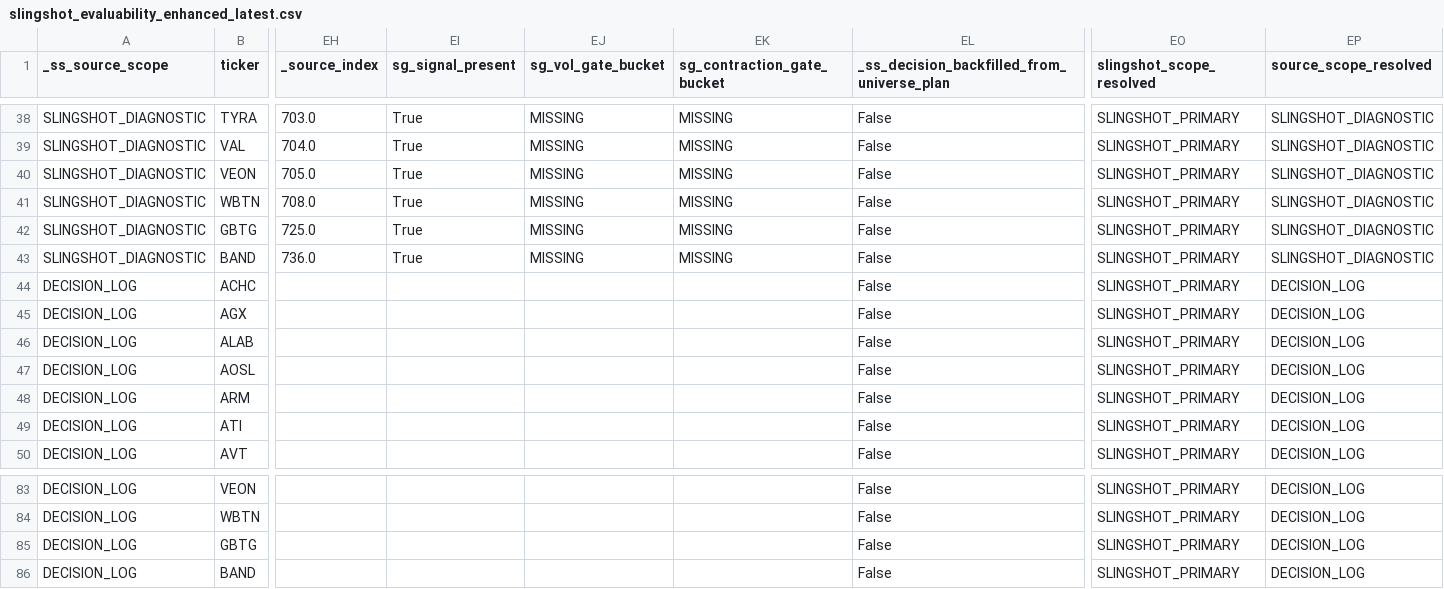
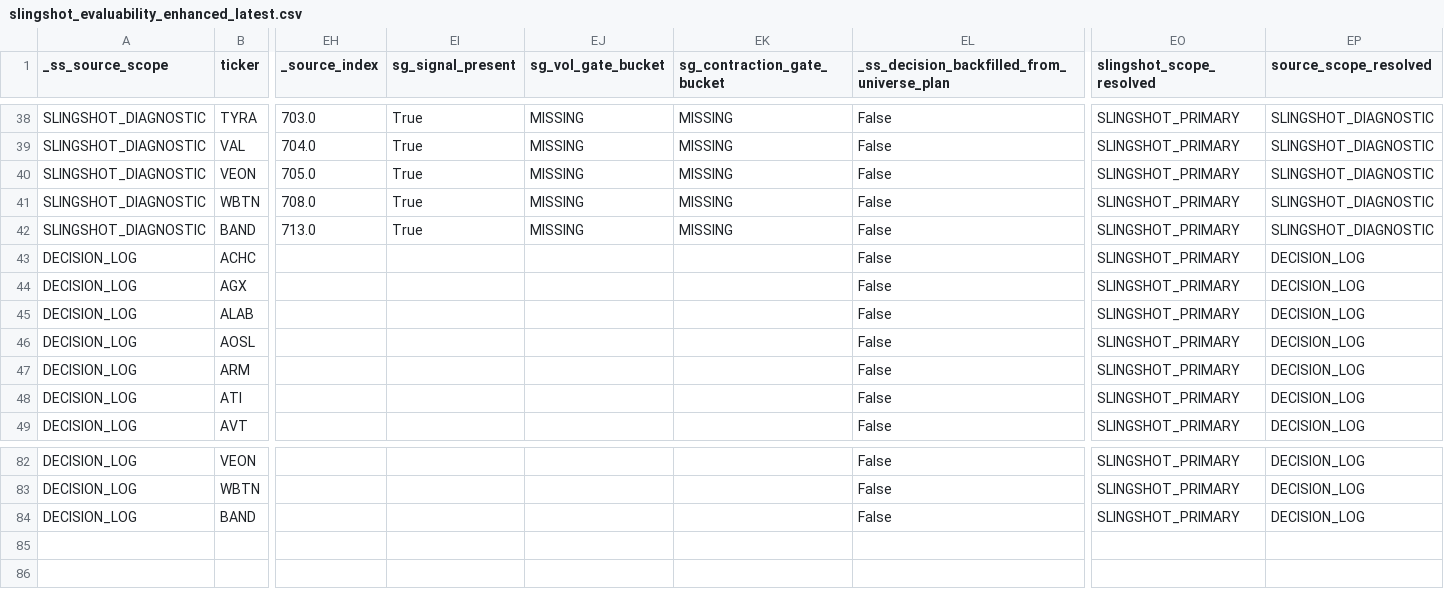
Before and after one commit to nellyagain/bonde, a CSV file: .claude/skills/llm-council/bonde_files 3/learning/slingshot_evaluability_enhanced_latest.csv, drawn as a sheet; only a part is shown, gaps mark what is left out; removed rows and columns are numbered as before the commit, all else as after; rows hold the shown columns only; the diff names each change by its address in the sheet, - before the commit and + after, or states it on an @@ line.

```diff
--- a/.claude/skills/llm-council/bonde_files 3/learning/slingshot_evaluability_enhanced_latest.csv
+++ b/.claude/skills/llm-council/bonde_files 3/learning/slingshot_evaluability_enhanced_latest.csv
-row 42: SLINGSHOT_DIAGNOSTIC | GBTG | 725.0 | True | MISSING | MISSING | False | SLINGSHOT_PRIMARY | SLINGSHOT_DIAGNOSTIC
-EH42 (_source_index): 736.0
+EH42 (_source_index): 713.0
-row 85: DECISION_LOG | GBTG |  |  |  |  | False | SLINGSHOT_PRIMARY | DECISION_LOG
```
